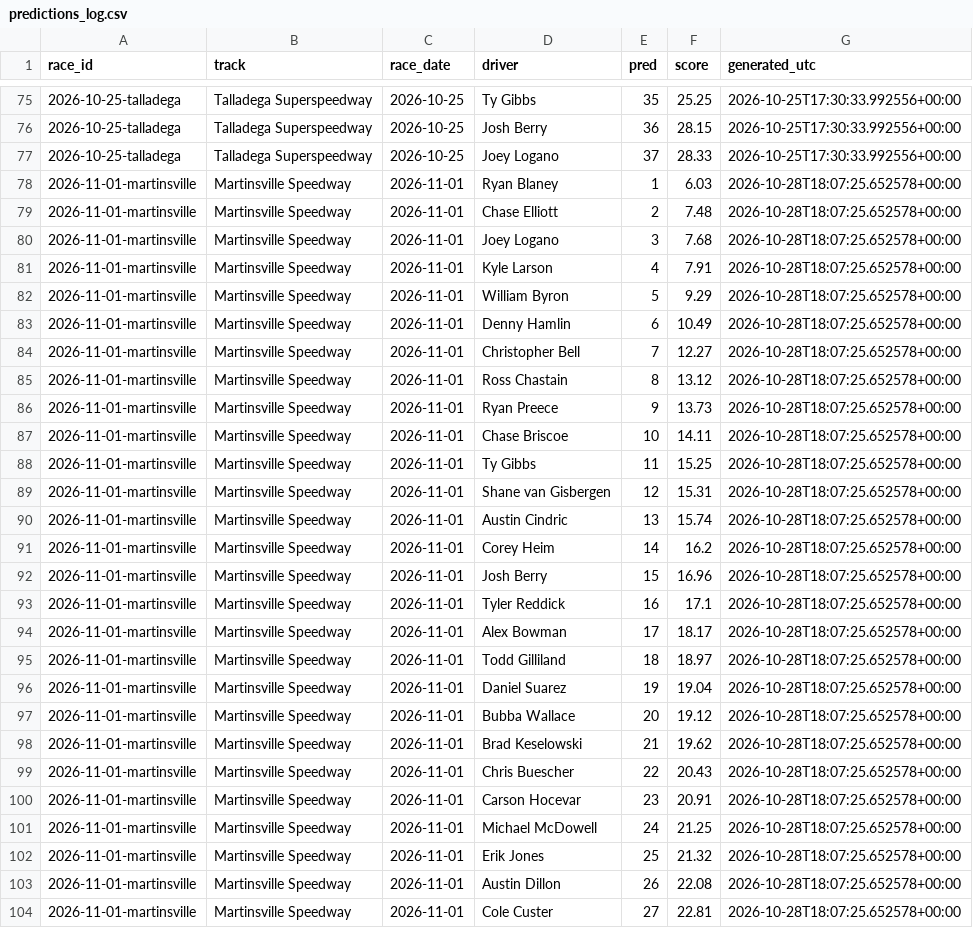
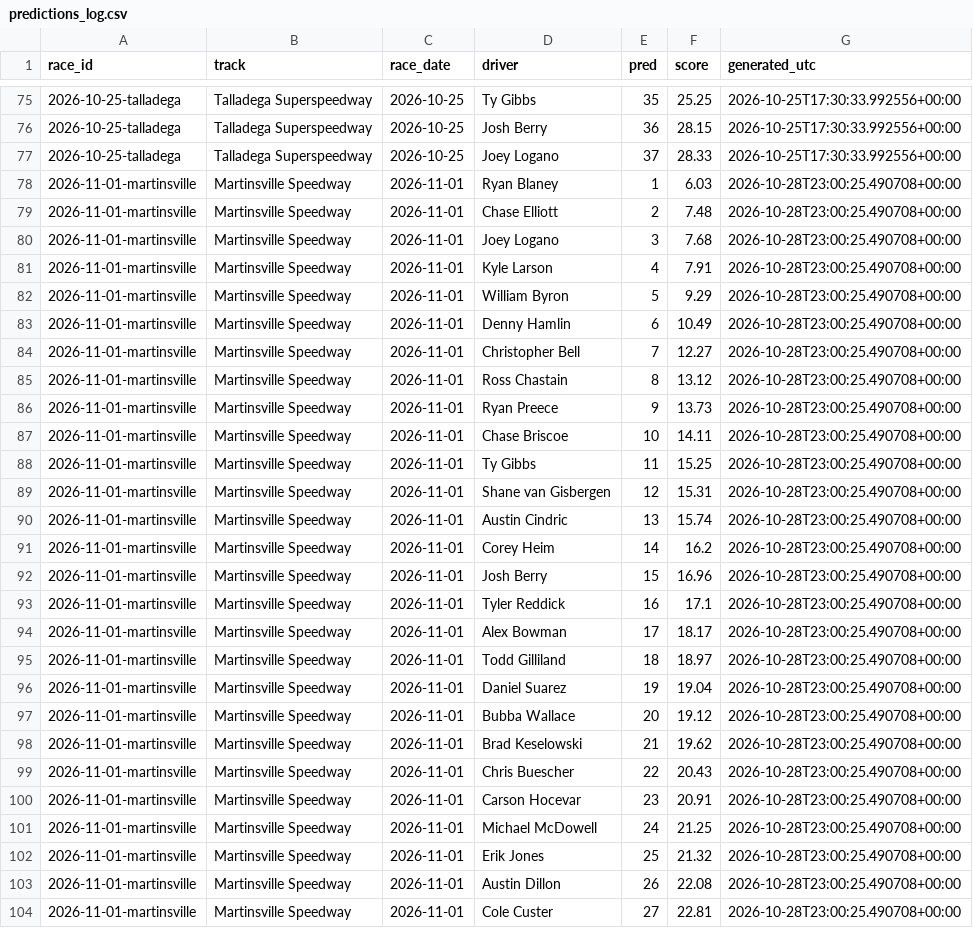
Before and after one commit to BlkShdw02/NASCAR-dashboard, a CSV file: data/predictions_log.csv, drawn as a sheet; only a part is shown, gaps mark what is left out; the diff covers the shown part only; the diff names each change by its address in the sheet, - before the commit and + after, or states it on an @@ line.

```diff
--- a/data/predictions_log.csv
+++ b/data/predictions_log.csv
-G78:G104 (generated_utc): 2026-10-28T18:07:25.652578+00:00
+G78:G104 (generated_utc): 2026-10-28T23:00:25.490708+00:00
```
Also changed, not shown: 10 edited cells elsewhere in this file, 1 other file.
